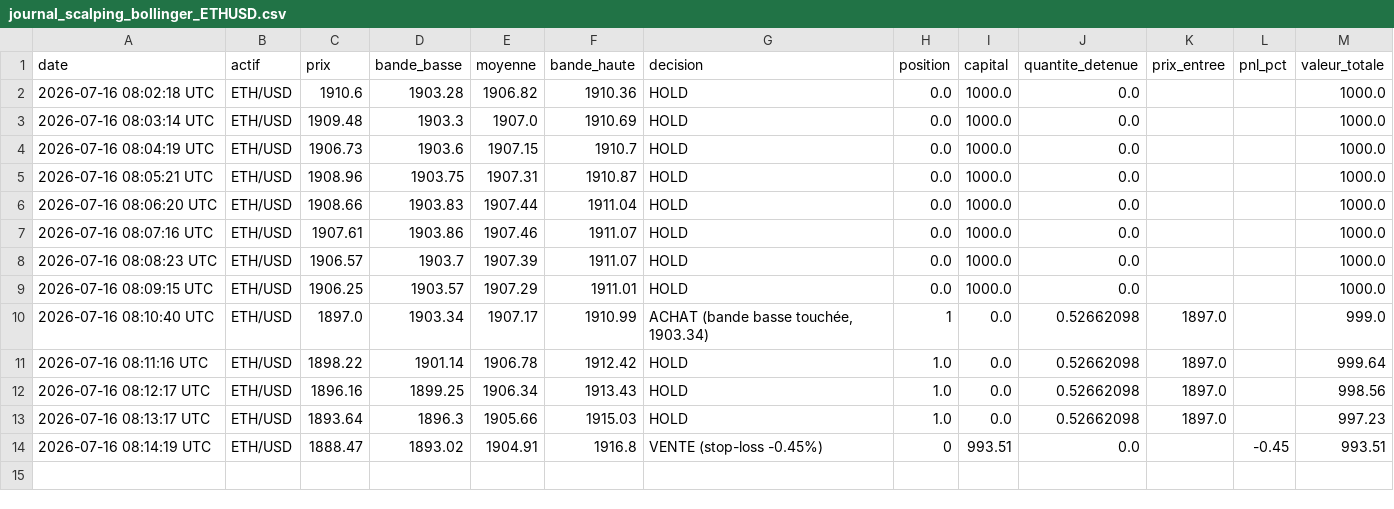
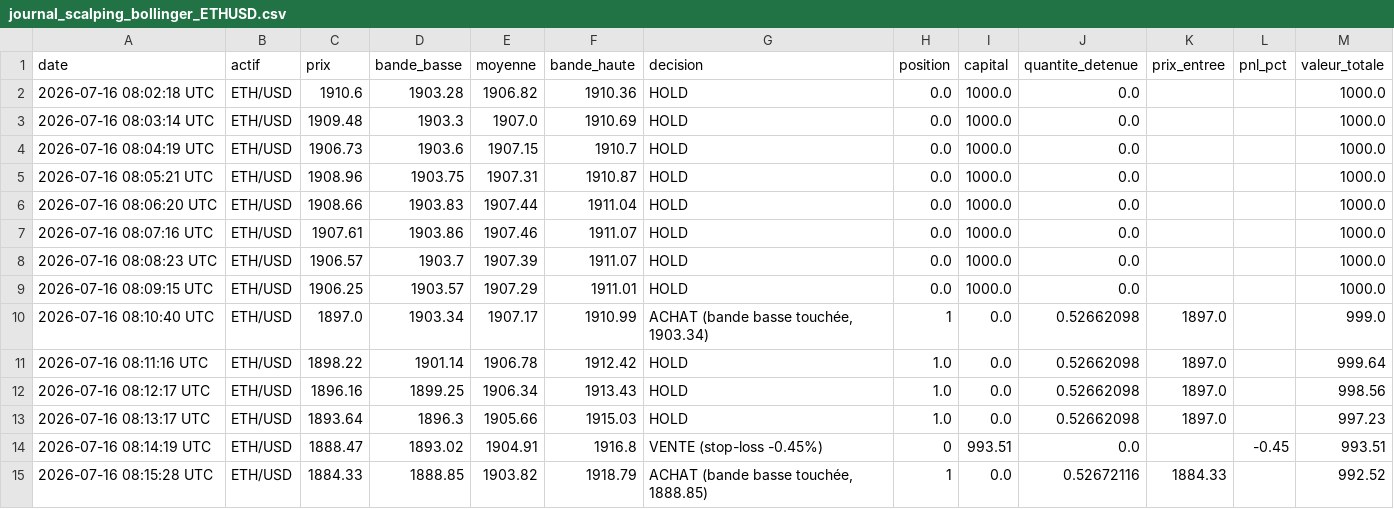
Before and after one commit to ohnonpaslui/Bot-Trading-v2, a CSV file: journal_scalping_bollinger_ETHUSD.csv, drawn as a sheet.

Commit message:
Decision scalping du 2026-07-16 08:15:28 UTC

```diff
--- a/journal_scalping_bollinger_ETHUSD.csv
+++ b/journal_scalping_bollinger_ETHUSD.csv
@@ -14 +14,2 @@ date,actif,prix,bande_basse,moyenne,bande_haute,decision,position,capital,quanti
 2026-07-16 08:14:19 UTC,ETH/USD,1888.47,1893.02,1904.91,1916.8,VENTE (stop-loss -0.45%),0,993.51,0.0,,-0.45,993.51
+2026-07-16 08:15:28 UTC,ETH/USD,1884.33,1888.85,1903.82,1918.79,"ACHAT (bande basse touchée, 1888.85)",1,0.0,0.52672116,1884.33,,992.52
```
Also changed, not shown: journal_scalping_bollinger_BTCUSD.csv.
